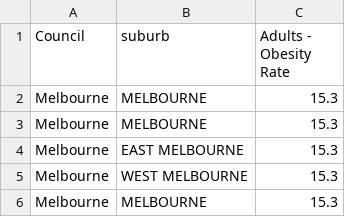
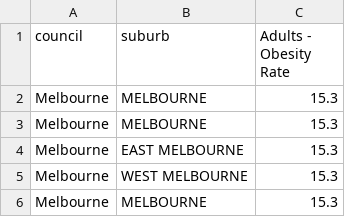
Before and after one commit to ahilaaa/fit3179, a CSV file: data/csv/Obesity/Merged/Obesity Council.csv, drawn as a sheet; only a part is shown.

```diff
--- a/data/csv/Obesity/Merged/Obesity Council.csv
+++ b/data/csv/Obesity/Merged/Obesity Council.csv
@@ -1,2 +1,2 @@
-Council,suburb,Adults - Obesity Rate
+council,suburb,Adults - Obesity Rate
 Melbourne,MELBOURNE,15.3
```
Also changed, not shown: 2 other files.
